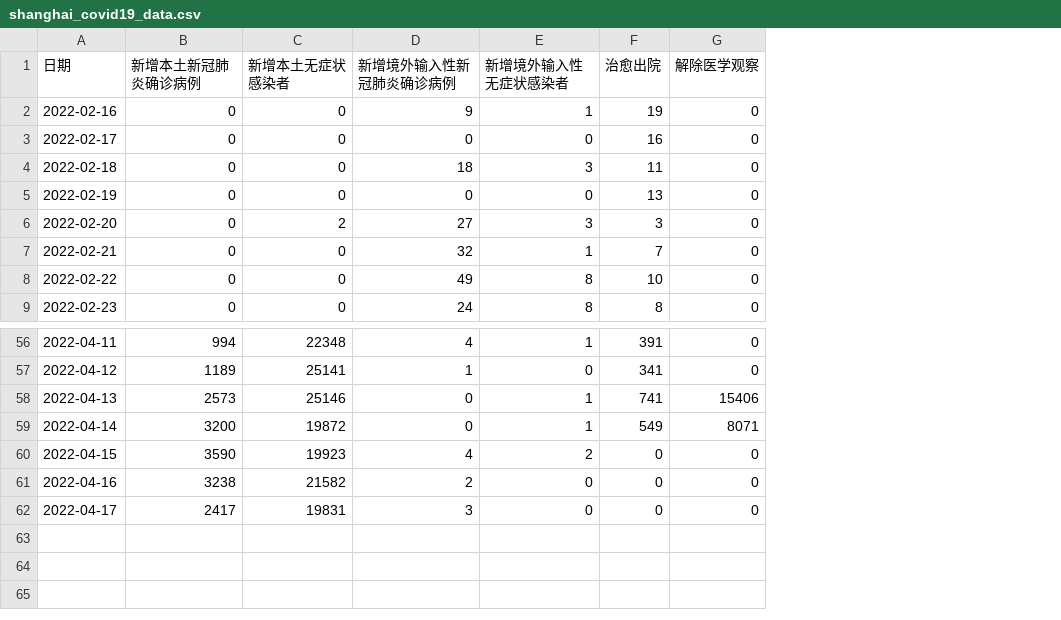
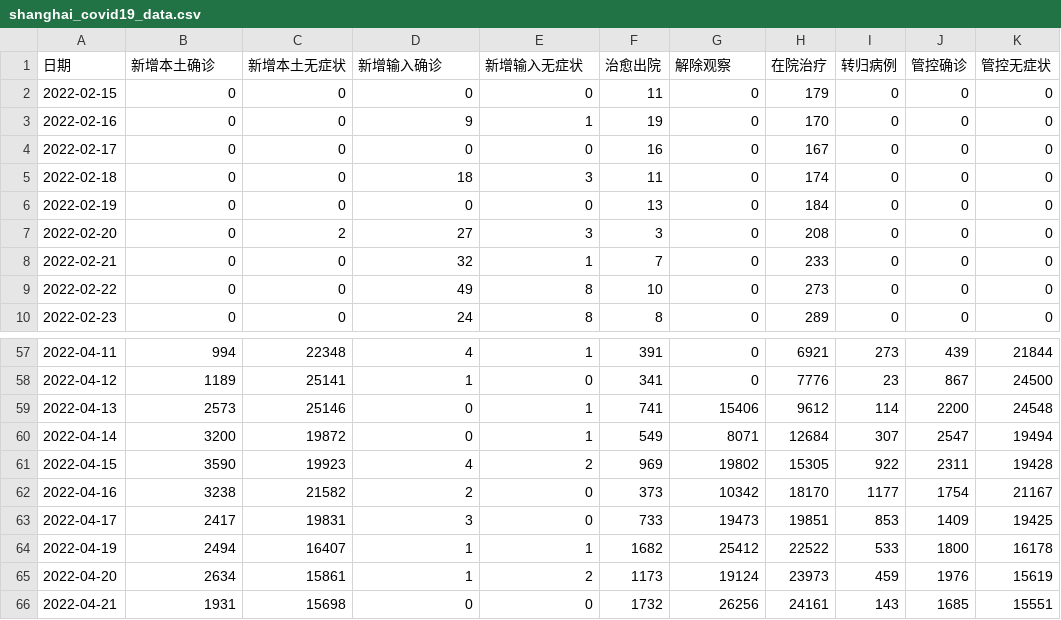
Before and after one commit to floatinghotpot/pytinytools, a CSV file: shanghai_covid19/shanghai_covid19_data.csv, drawn as a sheet; only a part is shown, gaps mark what is left out; addresses are those after the commit; the diff covers the shown part only; the diff names each change by its address in the sheet, - before the commit and + after, or states it on an @@ line.

```diff
--- a/shanghai_covid19/shanghai_covid19_data.csv
+++ b/shanghai_covid19/shanghai_covid19_data.csv
+column H (在院治疗), rows 3-10: 170 | 167 | 174 | 184 | 208 | 233 | 273 | 289; rows 57-63: 6921 | 7776 | 9612 | 12684 | 15305 | 18170 | 19851
+column I (转归病例), rows 3-10: all 0; rows 57-63: 273 | 23 | 114 | 307 | 922 | 1177 | 853
+column J (管控确诊), rows 3-10: all 0; rows 57-63: 439 | 867 | 2200 | 2547 | 2311 | 1754 | 1409
+column K (管控无症状), rows 3-10: all 0; rows 57-63: 21844 | 24500 | 24548 | 19494 | 19428 | 21167 | 19425
-B1: 新增本土新冠肺炎确诊病例
+B1: 新增本土确诊
-C1: 新增本土无症状感染者
+C1: 新增本土无症状
-D1: 新增境外输入性新冠肺炎确诊病例
+D1: 新增输入确诊
-E1: 新增境外输入性无症状感染者
+E1: 新增输入无症状
-G1: 解除医学观察
+G1: 解除观察
+row 2: 2022-02-15 | 0 | 0 | 0 | 0 | 11 | 0 | 179 | 0 | 0 | 0
-F61 (治愈出院): 0
+F61 (治愈出院): 969
-G61 (解除观察): 0
+G61 (解除观察): 19802
-F62 (治愈出院): 0
+F62 (治愈出院): 373
-G62 (解除观察): 0
+G62 (解除观察): 10342
-F63 (治愈出院): 0
+F63 (治愈出院): 733
-G63 (解除观察): 0
+G63 (解除观察): 19473
+row 64: 2022-04-19 | 2494 | 16407 | 1 | 1 | 1682 | 25412 | 22522 | 533 | 1800 | 16178
+row 65: 2022-04-20 | 2634 | 15861 | 1 | 2 | 1173 | 19124 | 23973 | 459 | 1976 | 15619
+row 66: 2022-04-21 | 1931 | 15698 | 0 | 0 | 1732 | 26256 | 24161 | 143 | 1685 | 15551
```
Also changed, not shown: 26 edited cells elsewhere in this file, 3 other files.
